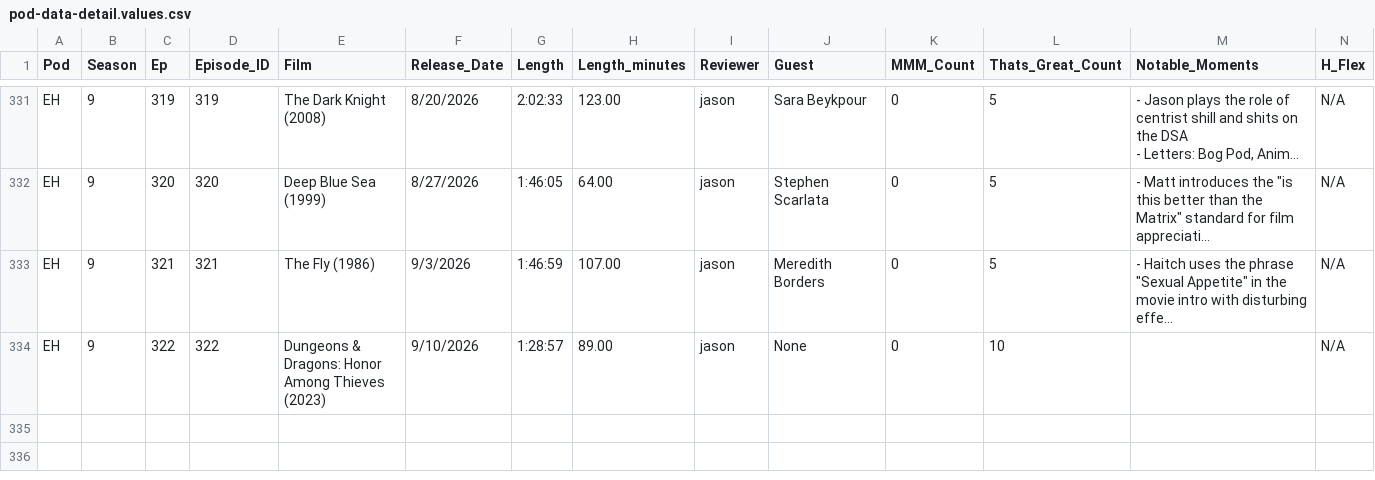
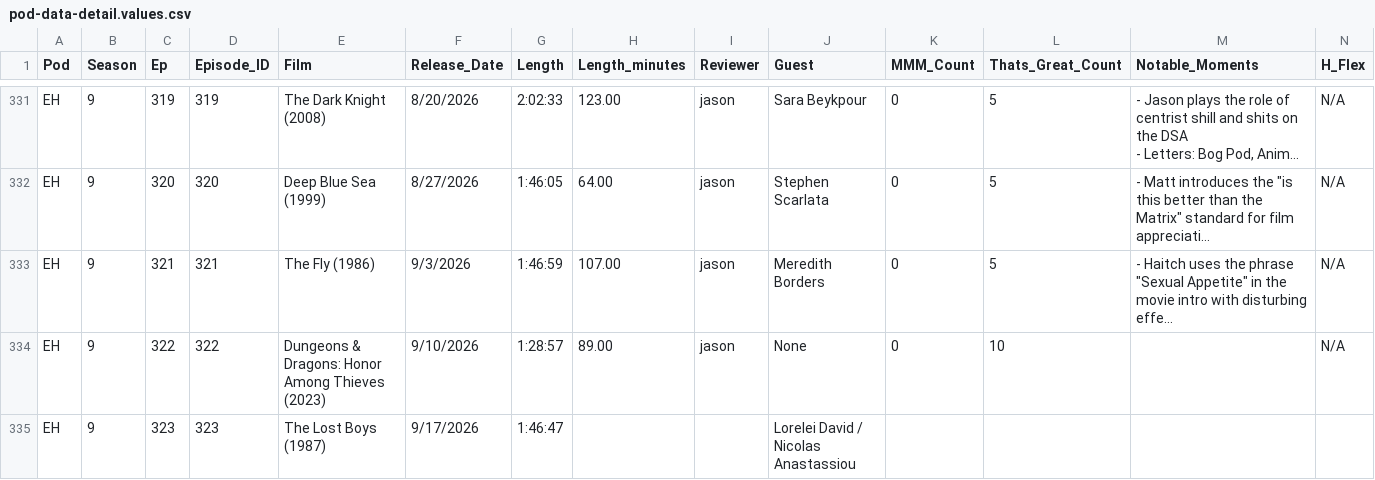
Before and after one commit to jbennygold/transcript-app, a CSV file: data/sheet-backup/pod-data-detail.values.csv, drawn as a sheet; only a part is shown, gaps mark what is left out; long unchanged cells end in …; rows hold the shown columns only; the diff names each change by its address in the sheet, - before the commit and + after, or states it on an @@ line.

```diff
--- a/data/sheet-backup/pod-data-detail.values.csv
+++ b/data/sheet-backup/pod-data-detail.values.csv
+row 335: EH | 9 | 323 | 323 | The Lost Boys (1987) | 9/17/2026 | 1:46:47 |  |  | Lorelei David / Nicolas Anastassiou
```
Also changed, not shown: data/sheet-backup/jason-fields.values.csv, data/sheet-backup/pod-data-detail.formulas.csv, 3 other files.
